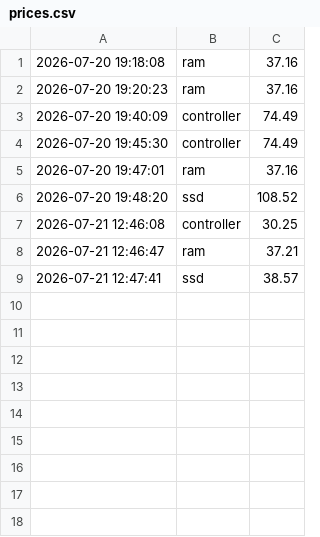
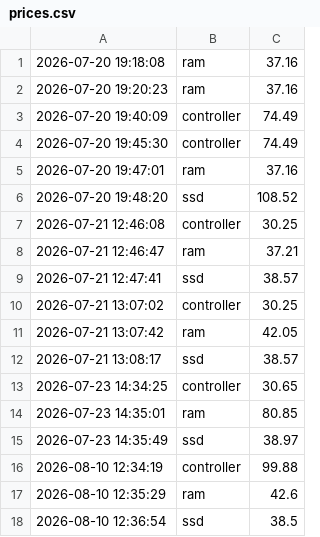
Before and after one commit to Adel77777/price-tracker, a CSV file: prices.csv, drawn as a sheet.

```diff
--- a/prices.csv
+++ b/prices.csv
@@ -9 +9,10 @@
 2026-07-21 12:47:41,ssd,38.57
+2026-07-21 13:07:02,controller,30.25
+2026-07-21 13:07:42,ram,42.05
+2026-07-21 13:08:17,ssd,38.57
+2026-07-23 14:34:25,controller,30.65
+2026-07-23 14:35:01,ram,80.85
+2026-07-23 14:35:49,ssd,38.97
+2026-08-10 12:34:19,controller,99.88
+2026-08-10 12:35:29,ram,42.6
+2026-08-10 12:36:54,ssd,38.5
```
Also changed, not shown: 2 other files.
